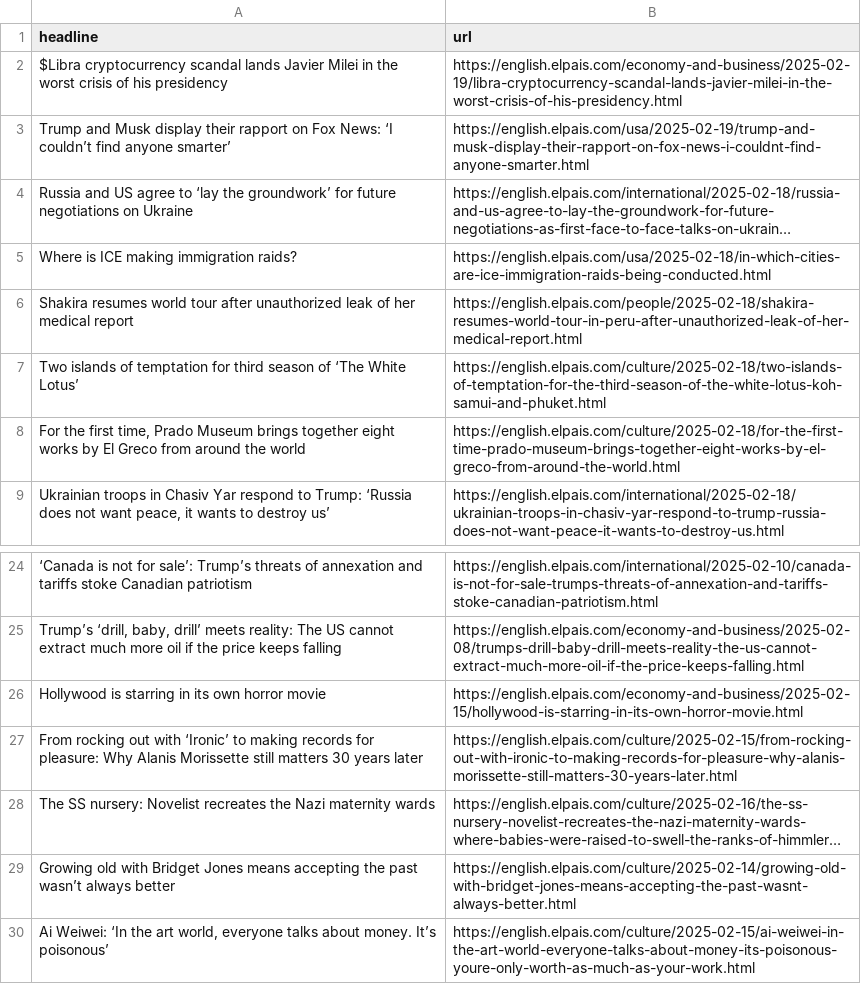
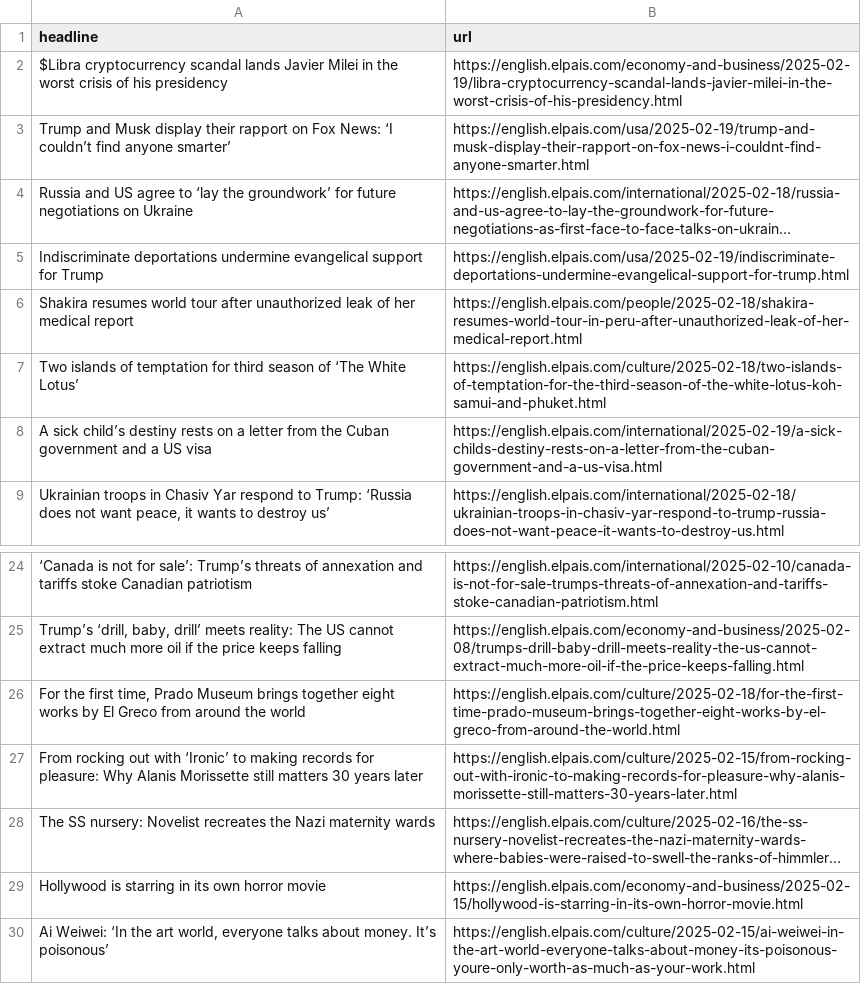
Before and after one commit to anaemepe/autoscrapper-elpais, a CSV file: headlines.csv, drawn as a sheet; only a part is shown, gaps mark what is left out; long unchanged cells end in …; removed rows and columns are numbered as before the commit, all else as after; the diff names each change by its address in the sheet, - before the commit and + after, or states it on an @@ line.

```diff
--- a/headlines.csv
+++ b/headlines.csv
-row 5: Where is ICE making immigration raids? | https://english.elpais.com/usa/2025-02-18/in-which-cities-are-ice-immigration-raids-being-conducted.html
+row 5: Indiscriminate deportations undermine evangelical support for Trump | https://english.elpais.com/usa/2025-02-19/indiscriminate-deportations-undermine-evangelical-support-for-trump.html
+row 8: A sick child’s destiny rests on a letter from the Cuban government and a US visa | https://english.elpais.com/international/2025-02-19/a-sick-childs-destiny-rests-on-a-letter-from-the-cuban-government-and-a-us-visa.html
@@ row 8 moved to row 26: For the first time, Prado Museum brings … @@
-row 29: Growing old with Bridget Jones means accepting the past wasn’t always better | https://english.elpais.com/culture/2025-02-14/growing-old-with-bridget-jones-means-accepting-the-past-wasnt-always-better.html
@@ row 26 moved to row 29: Hollywood is starring in its own horror … @@
```
